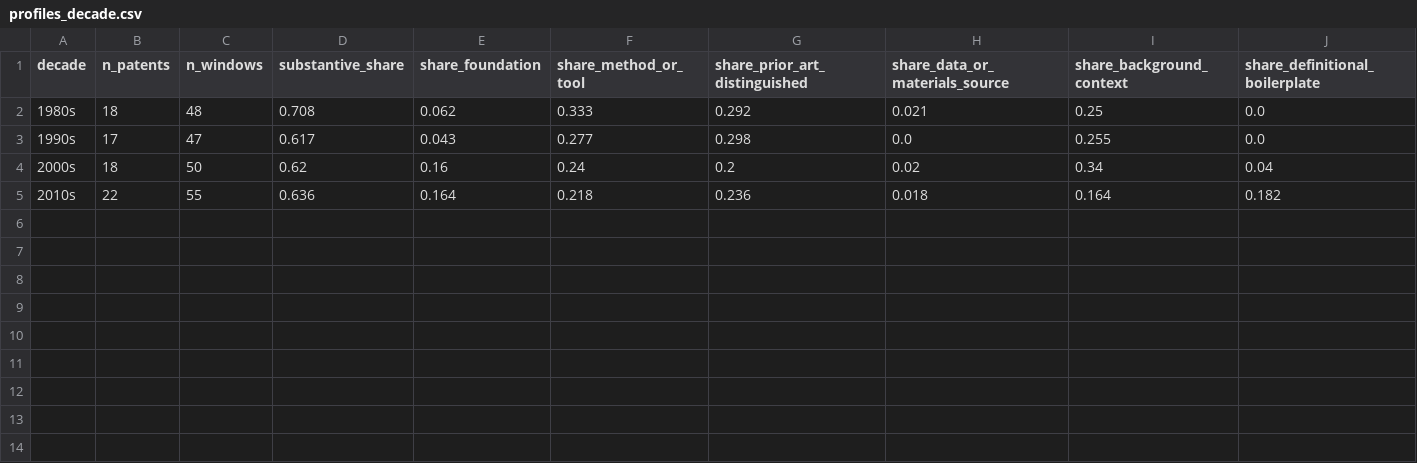
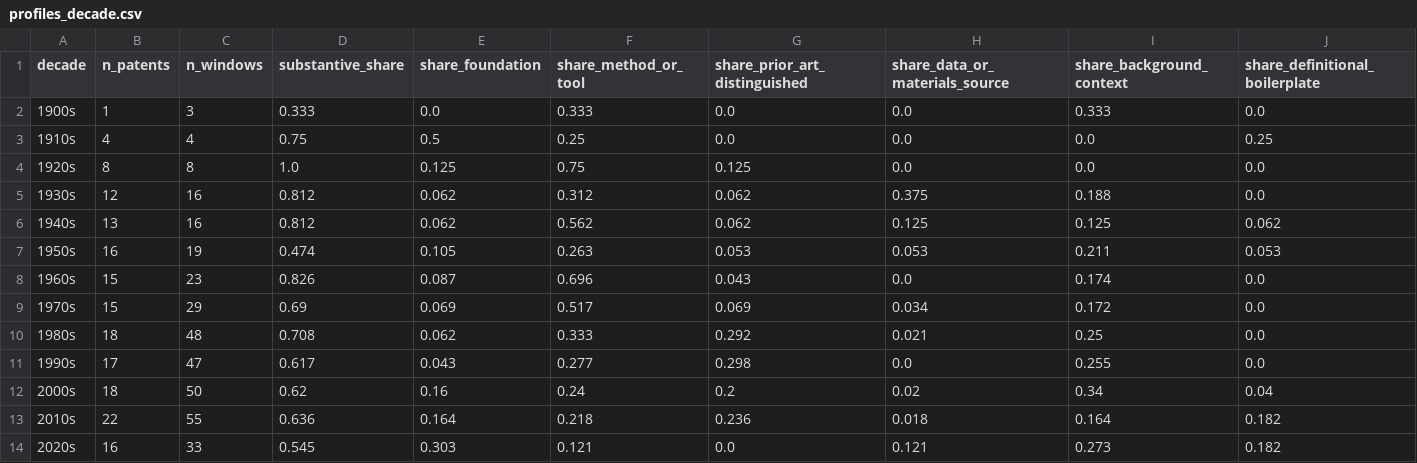
Before and after one commit to hansen-innovation/science-in-invention, a CSV file: pilot/decades/profiles_decade.csv, drawn as a sheet; only a part is shown; rows hold the shown columns only; the diff names each change by its address in the sheet, - before the commit and + after, or states it on an @@ line.

```diff
--- a/pilot/decades/profiles_decade.csv
+++ b/pilot/decades/profiles_decade.csv
+row 2: 1900s | 1 | 3 | 0.333 | 0.0 | 0.333 | 0.0 | 0.0 | 0.333 | 0.0
+row 3: 1910s | 4 | 4 | 0.75 | 0.5 | 0.25 | 0.0 | 0.0 | 0.0 | 0.25
+row 4: 1920s | 8 | 8 | 1.0 | 0.125 | 0.75 | 0.125 | 0.0 | 0.0 | 0.0
+row 5: 1930s | 12 | 16 | 0.812 | 0.062 | 0.312 | 0.062 | 0.375 | 0.188 | 0.0
+row 6: 1940s | 13 | 16 | 0.812 | 0.062 | 0.562 | 0.062 | 0.125 | 0.125 | 0.062
+row 7: 1950s | 16 | 19 | 0.474 | 0.105 | 0.263 | 0.053 | 0.053 | 0.211 | 0.053
+row 8: 1960s | 15 | 23 | 0.826 | 0.087 | 0.696 | 0.043 | 0.0 | 0.174 | 0.0
+row 9: 1970s | 15 | 29 | 0.69 | 0.069 | 0.517 | 0.069 | 0.034 | 0.172 | 0.0
+row 14: 2020s | 16 | 33 | 0.545 | 0.303 | 0.121 | 0.0 | 0.121 | 0.273 | 0.182
```
Also changed, not shown: pilot/decades/profiles_sector.csv, pilot/decades/profiles_sector_decade.csv, 27 other files.
